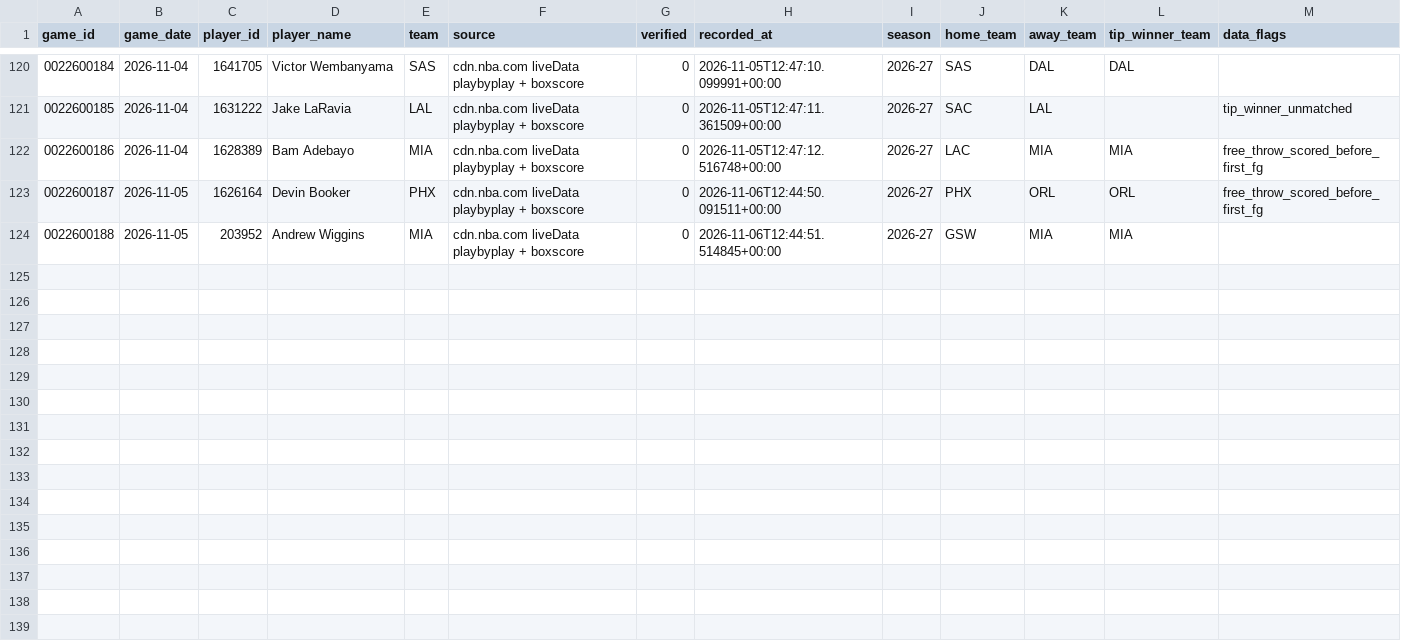
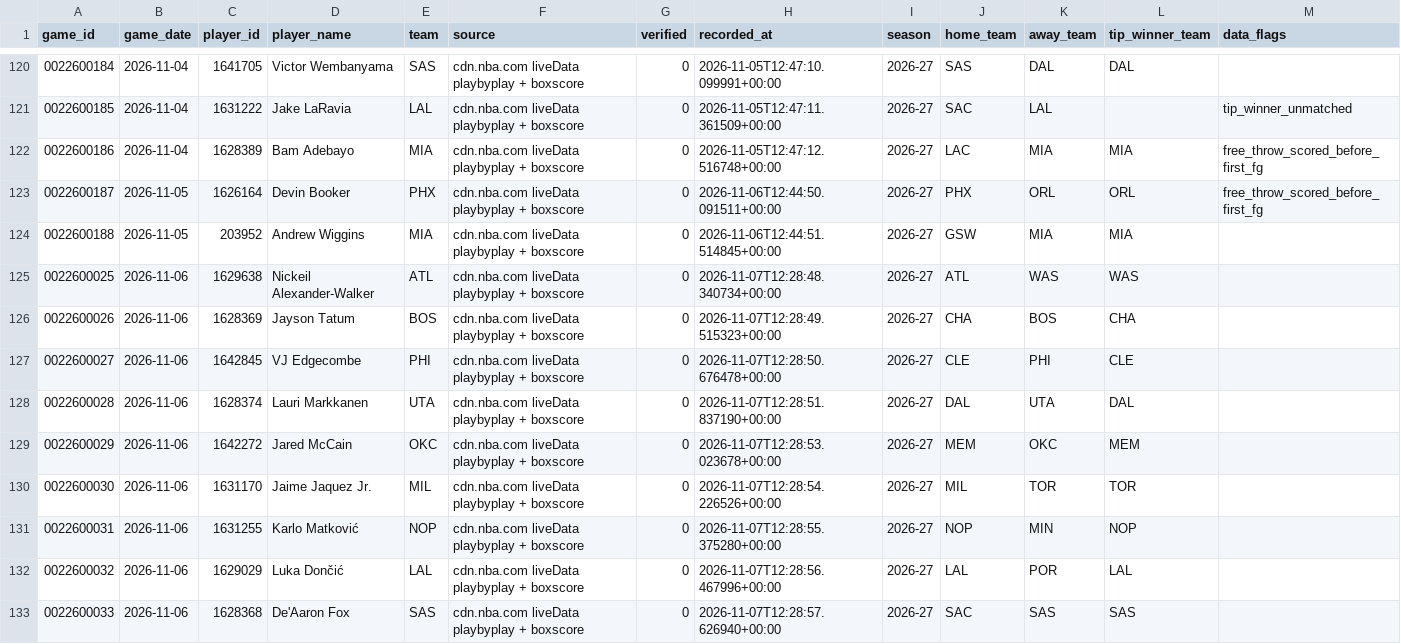
Before and after one commit to aleahjune08-eng/edge-intelligence, a CSV file: data/first_baskets.csv, drawn as a sheet; only a part is shown, gaps mark what is left out.

```diff
--- a/data/first_baskets.csv
+++ b/data/first_baskets.csv
@@ -124 +124,10 @@ game_id,game_date,player_id,player_name,team,source,verified,recorded_at,season,
 0022600188,2026-11-05,203952,Andrew Wiggins,MIA,cdn.nba.com liveData playbyplay + boxscore,0,2026-11-06T12:44:51.514845+00:00,2026-27,GSW,MIA,MIA,
+0022600025,2026-11-06,1629638,Nickeil Alexander-Walker,ATL,cdn.nba.com liveData playbyplay + boxscore,0,2026-11-07T12:28:48.340734+00:00,2026-27,ATL,WAS,WAS,
+0022600026,2026-11-06,1628369,Jayson Tatum,BOS,cdn.nba.com liveData playbyplay + boxscore,0,2026-11-07T12:28:49.515323+00:00,2026-27,CHA,BOS,CHA,
+0022600027,2026-11-06,1642845,VJ Edgecombe,PHI,cdn.nba.com liveData playbyplay + boxscore,0,2026-11-07T12:28:50.676478+00:00,2026-27,CLE,PHI,CLE,
+0022600028,2026-11-06,1628374,Lauri Markkanen,UTA,cdn.nba.com liveData playbyplay + boxscore,0,2026-11-07T12:28:51.837190+00:00,2026-27,DAL,UTA,DAL,
+0022600029,2026-11-06,1642272,Jared McCain,OKC,cdn.nba.com liveData playbyplay + boxscore,0,2026-11-07T12:28:53.023678+00:00,2026-27,MEM,OKC,MEM,
+0022600030,2026-11-06,1631170,Jaime Jaquez Jr.,MIL,cdn.nba.com liveData playbyplay + boxscore,0,2026-11-07T12:28:54.226526+00:00,2026-27,MIL,TOR,TOR,
+0022600031,2026-11-06,1631255,Karlo Matković,NOP,cdn.nba.com liveData playbyplay + boxscore,0,2026-11-07T12:28:55.375280+00:00,2026-27,NOP,MIN,NOP,
+0022600032,2026-11-06,1629029,Luka Dončić,LAL,cdn.nba.com liveData playbyplay + boxscore,0,2026-11-07T12:28:56.467996+00:00,2026-27,LAL,POR,LAL,
+0022600033,2026-11-06,1628368,De'Aaron Fox,SAS,cdn.nba.com liveData playbyplay + boxscore,0,2026-11-07T12:28:57.626940+00:00,2026-27,SAC,SAS,SAS,
```
Also changed, not shown: data/game_starters.csv.
